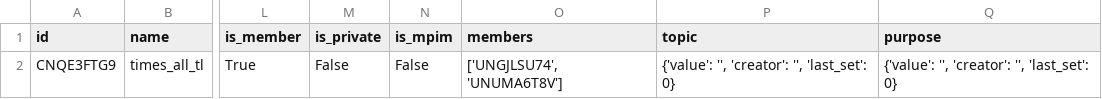
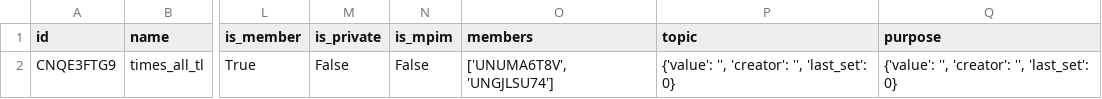
Before and after one commit to seigo2016/Times2Twitter, a CSV file: src/tl.csv, drawn as a sheet; only a part is shown, gaps mark what is left out; the diff names each change by its address in the sheet, - before the commit and + after, or states it on an @@ line.

```diff
--- a/src/tl.csv
+++ b/src/tl.csv
-O2 (members): ['UNGJLSU74', 'UNUMA6T8V']
+O2 (members): ['UNUMA6T8V', 'UNGJLSU74']
```
Also changed, not shown: 3 other files.
